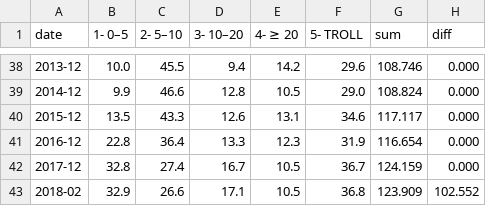
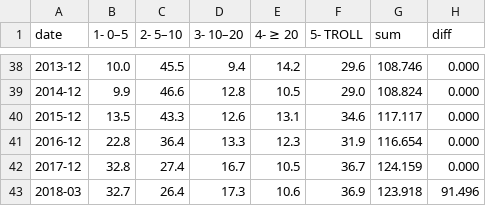
Before and after one commit to ivarref/clj-simple-chart, a CSV file: data/ncs/gas-production-rp-bucket-stacked-yearly.csv, drawn as a sheet; only a part is shown, gaps mark what is left out; removed rows and columns are numbered as before the commit, all else as after; the diff names each change by its address in the sheet, - before the commit and + after, or states it on an @@ line.

```diff
--- a/data/ncs/gas-production-rp-bucket-stacked-yearly.csv
+++ b/data/ncs/gas-production-rp-bucket-stacked-yearly.csv
-row 43: 2018-02 | 32.9 | 26.6 | 17.1 | 10.5 | 36.8 | 123.909 | 102.552
+row 43: 2018-03 | 32.7 | 26.4 | 17.3 | 10.6 | 36.9 | 123.918 | 91.496
```
Also changed, not shown: data/ncs/gas-production-rp-bucket-stacked-monthly.csv, data/ncs/petro-production-pp-bucket-stacked-monthly.csv, 7 other files.
